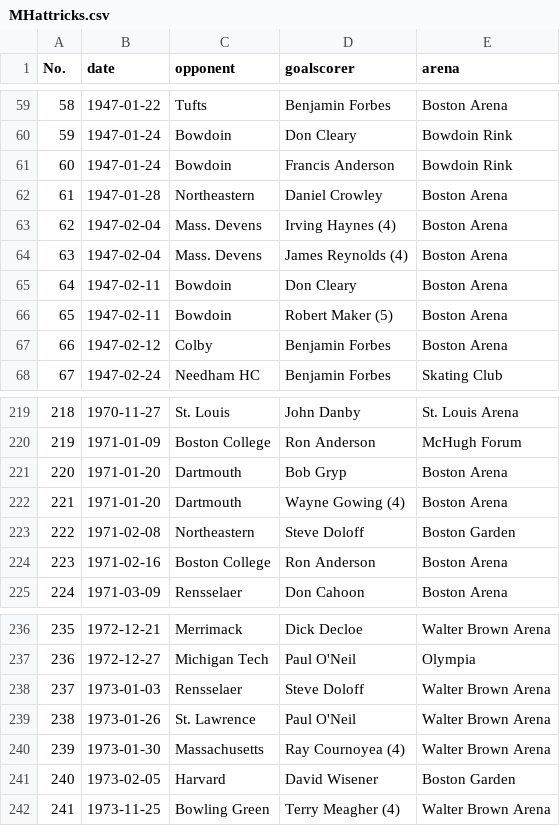
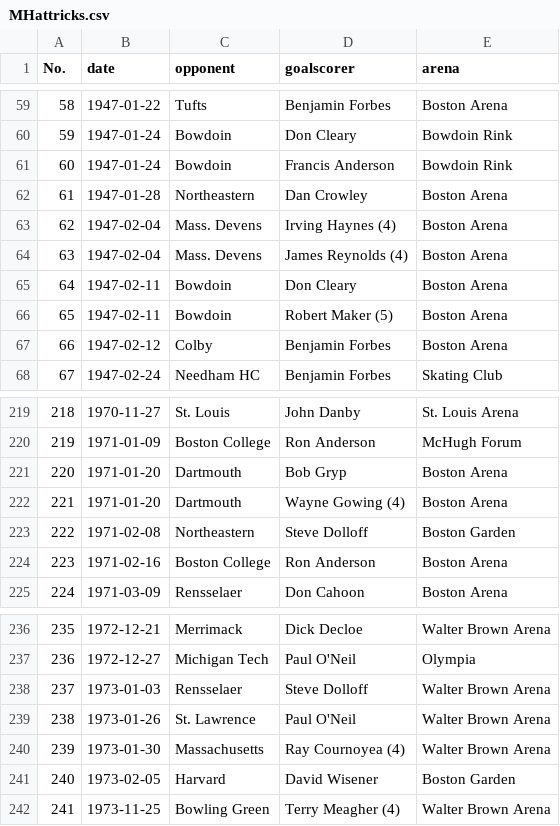
Before and after one commit to redsoxfan2194/buhockeystats, a CSV file: buhockeystatssite/recordbookdata/MHattricks.csv, drawn as a sheet; only a part is shown, gaps mark what is left out.

```diff
--- a/buhockeystatssite/recordbookdata/MHattricks.csv
+++ b/buhockeystatssite/recordbookdata/MHattricks.csv
@@ -61,3 +61,3 @@ No.,date,opponent,goalscorer,arena
 60,1947-01-24,Bowdoin,Francis Anderson,Bowdoin Rink
-61,1947-01-28,Northeastern,Daniel Crowley,Boston Arena
+61,1947-01-28,Northeastern,Dan Crowley,Boston Arena
 62,1947-02-04,Mass. Devens,Irving Haynes (4),Boston Arena
@@ -222,3 +222,3 @@ No.,date,opponent,goalscorer,arena
 221,1971-01-20,Dartmouth,Wayne Gowing (4),Boston Arena
-222,1971-02-08,Northeastern,Steve Doloff,Boston Garden
+222,1971-02-08,Northeastern,Steve Dolloff,Boston Garden
 223,1971-02-16,Boston College,Ron Anderson,Boston Arena
@@ -237,3 +237,3 @@ No.,date,opponent,goalscorer,arena
 236,1972-12-27,Michigan Tech,Paul O'Neil,Olympia
-237,1973-01-03,Rensselaer,Steve Doloff,Walter Brown Arena
+237,1973-01-03,Rensselaer,Steve Dolloff,Walter Brown Arena
 238,1973-01-26,St. Lawrence,Paul O'Neil,Walter Brown Arena
```
Also changed, not shown: buhockeystatssite/recordbookdata/GameStatsDataPre03.csv, buhockeystatssite/recordbookdata/birthdays.csv, 18 other files.
